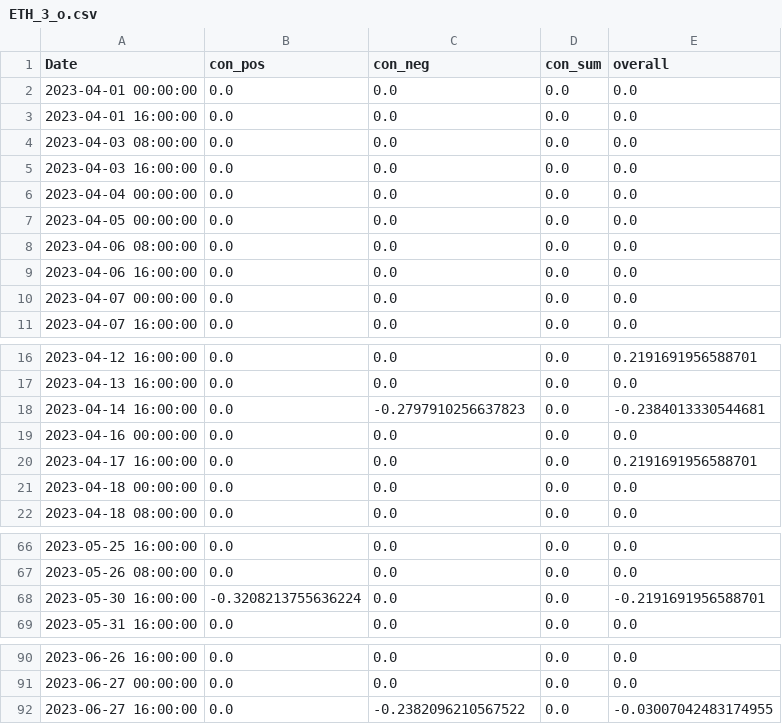
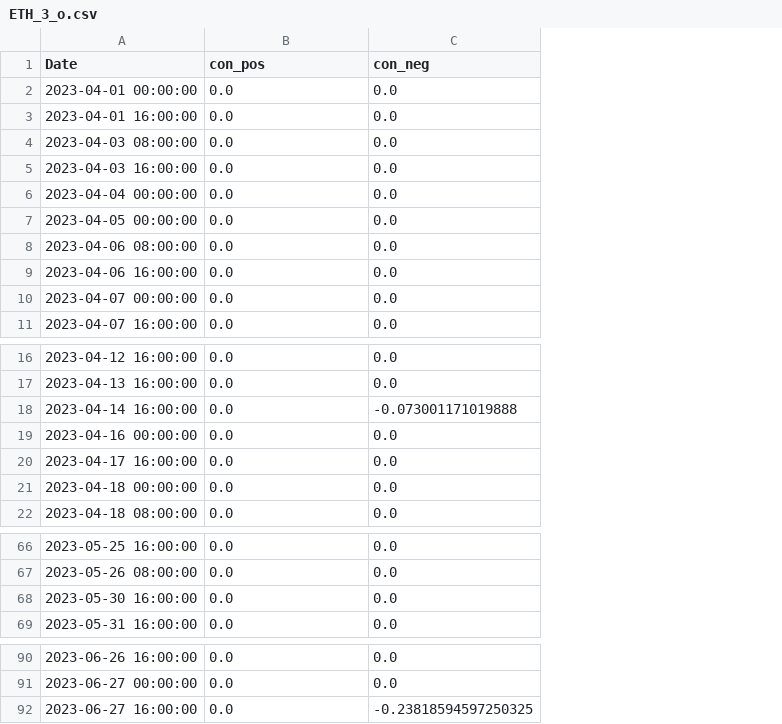
Before and after one commit to CRXIC/QuantConnect, a CSV file: crypto/ETH/ETH_3_o.csv, drawn as a sheet; only a part is shown, gaps mark what is left out; the diff names each change by its address in the sheet, - before the commit and + after, or states it on an @@ line.

Commit message:
Update test.csv

```diff
--- a/crypto/ETH/ETH_3_o.csv
+++ b/crypto/ETH/ETH_3_o.csv
-column D (con_sum), rows 2-11: all 0.0; rows 16-22: all 0.0; rows 66-69: all 0.0; rows 90-92: all 0.0
-column E (overall), rows 2-11: all 0.0; rows 16-22: 0.2191691956588701 | 0.0 | -0.2384013330544681 | 0.0 | 0.2191691956588701 | 0.0 | 0.0; rows 66-69: 0.0 | 0.0 | -0.2191691956588701 | 0.0; rows 90-92: 0.0 | 0.0 | -0.03007042483174955
-C18 (con_neg): -0.2797910256637823
+C18 (con_neg): -0.073001171019888
-B68 (con_pos): -0.3208213755636224
+B68 (con_pos): 0.0
-C92 (con_neg): -0.2382096210567522
+C92 (con_neg): -0.23818594597250325
```
